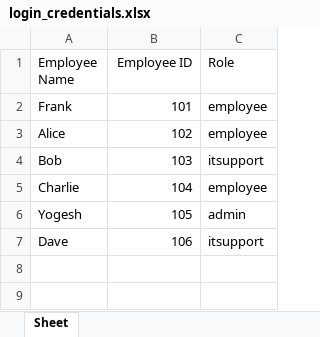
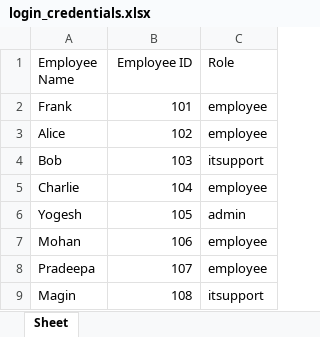
Before and after one commit to yogeshwar-2004y/vista-ticketing, an Excel workbook: login_credentials.xlsx, sheet Sheet, drawn as a sheet; values as stored, in another font and other column widths than the file's, no borders; removed rows and columns are numbered as before the commit, all else as after; the diff names each change by its address in the sheet, - before the commit and + after, or states it on an @@ line.

```diff
--- a/login_credentials.xlsx (sheet Sheet)
+++ b/login_credentials.xlsx (sheet Sheet)
-row 7: Dave | 106 | itsupport
+row 7: Mohan | 106 | employee
+row 8: Pradeepa | 107 | employee
+row 9: Magin | 108 | itsupport
```
Also changed, not shown: employee.xlsx, 2 other files.
